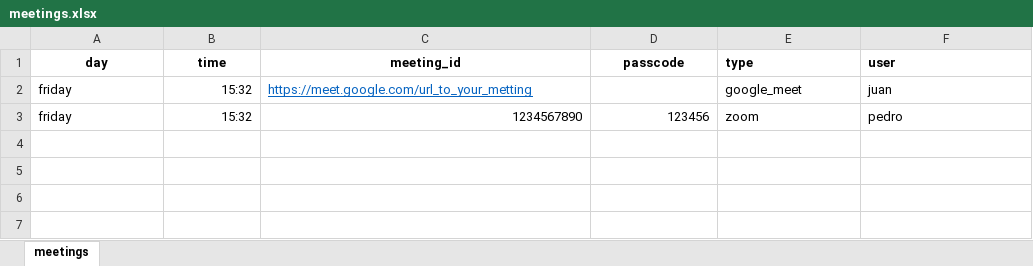
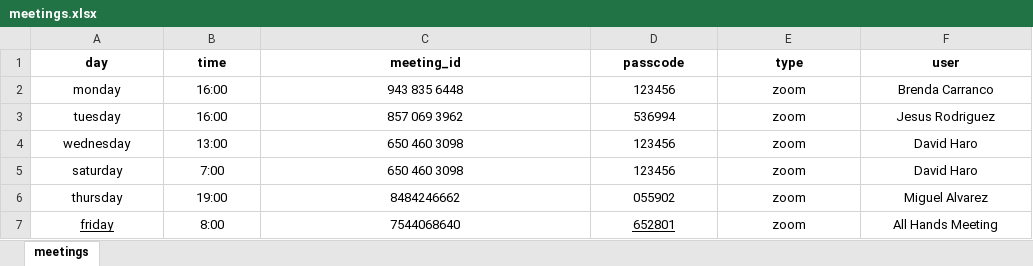
Before and after one commit to PrintHolamundo/schedule_zoom, an Excel workbook: meetings.xlsx, sheet meetings, drawn as a sheet; values as stored, in another font and other column widths than the file's, no borders; removed rows and columns are numbered as before the commit, all else as after; the diff names each change by its address in the sheet, - before the commit and + after, or states it on an @@ line.

```diff
--- a/meetings.xlsx (sheet meetings)
+++ b/meetings.xlsx (sheet meetings)
-E1:F1 alignment: left
+E1:F1 alignment: center
-row 2: friday | 15:32 | https://meet.google.com/url_to_your_metting |  | google_meet | juan
+row 2: monday | 16:00 | 943 835 6448 | 123456 | zoom | Brenda Carranco
+row 3: tuesday | 16:00 | 857 069 3962 | 536994 | zoom | Jesus Rodriguez
+row 4: wednesday | 13:00 | 650 460 3098 | 123456 | zoom | David Haro
+row 5: saturday | 7:00 | 650 460 3098 | 123456 | zoom | David Haro
+row 6: thursday | 19:00 | 8484246662 | 055902 | zoom | Miguel Alvarez
@@ A7 alignment: left → center, underline: off → on @@
-B7 (time): 15:32
+B7 (time): 8:00
-B7:D7 alignment: right
+B7:D7 alignment: center
-C7 (meeting_id): 1234567890
+C7 (meeting_id): 7544068640
-D7 (passcode): 123456
+D7 (passcode): 652801
-D7 underline: off
+D7 underline: on
-E7:F7 alignment: left
+E7:F7 alignment: center
-F7 (user): pedro
+F7 (user): All Hands Meeting
```
Also changed, not shown: 1 other file.
